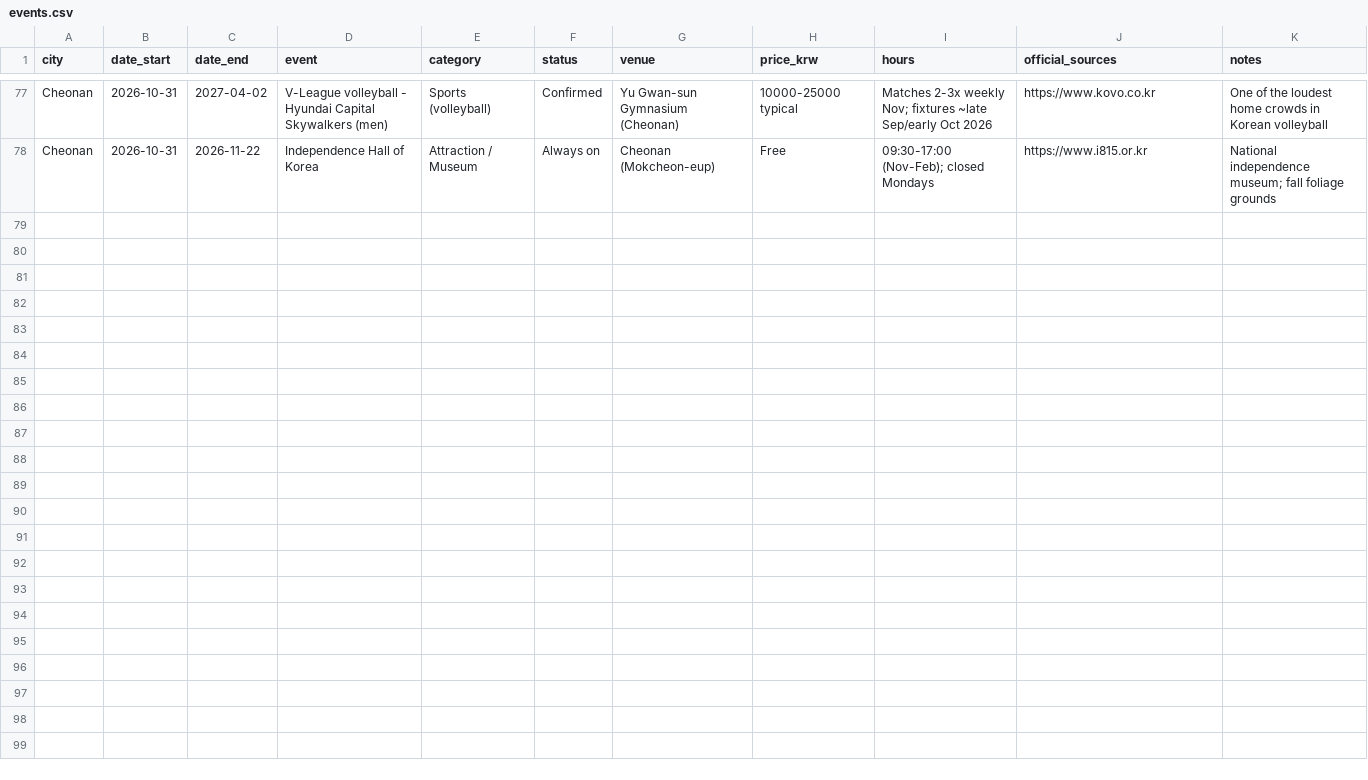
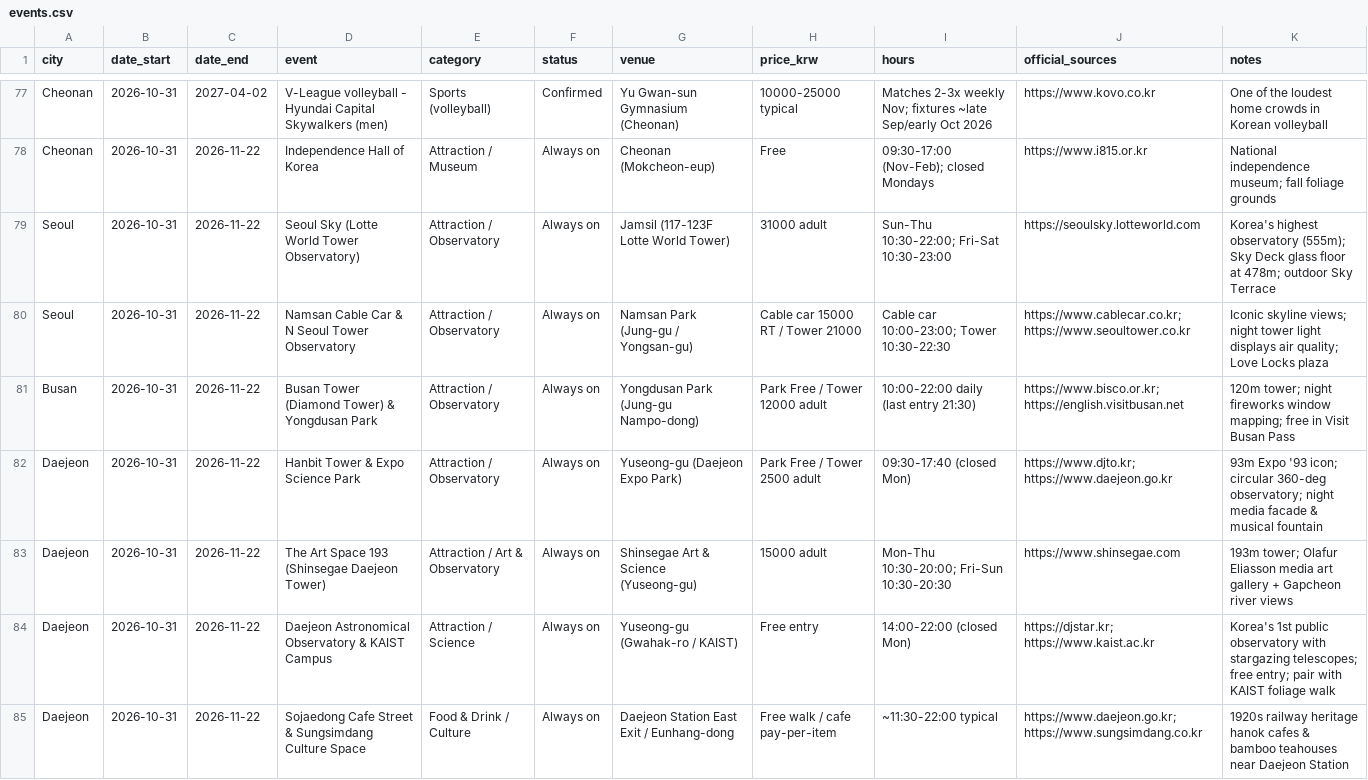
Before and after one commit to karagemop466-tech/KoreaFun, a CSV file: events.csv, drawn as a sheet; only a part is shown, gaps mark what is left out.

Commit message:
Verification & expansion pass: Seoul Sky & Namsan Cable Car/N Seoul Tower, Busan Tower (Diamond Tower), Daejeon Expo Hanbit Tower & Art Space 193, Daejeon Observatory & KAIST, Sojaedong Cafe Street & Sungsimdang Culture Space
Co-authored-by: arena-agent <297053741+arena-agent@users.noreply.github.com>

```diff
--- a/events.csv
+++ b/events.csv
@@ -78 +78,8 @@ Cheonan,2026-10-31,2027-04-02,V-League volleyball - Hyundai Capital Skywalkers (
 Cheonan,2026-10-31,2026-11-22,Independence Hall of Korea,Attraction / Museum,Always on,Cheonan (Mokcheon-eup),Free,"09:30-17:00 (Nov-Feb); closed Mondays",https://www.i815.or.kr,"National independence museum; fall foliage grounds"
+Seoul,2026-10-31,2026-11-22,Seoul Sky (Lotte World Tower Observatory),Attraction / Observatory,Always on,Jamsil (117-123F Lotte World Tower),31000 adult,"Sun-Thu 10:30-22:00; Fri-Sat 10:30-23:00",https://seoulsky.lotteworld.com,"Korea's highest observatory (555m); Sky Deck glass floor at 478m; outdoor Sky Terrace"
+Seoul,2026-10-31,2026-11-22,Namsan Cable Car & N Seoul Tower Observatory,Attraction / Observatory,Always on,Namsan Park (Jung-gu / Yongsan-gu),Cable car 15000 RT / Tower 21000,"Cable car 10:00-23:00; Tower 10:30-22:30",https://www.cablecar.co.kr; https://www.seoultower.co.kr,"Iconic skyline views; night tower light displays air quality; Love Locks plaza"
+Busan,2026-10-31,2026-11-22,Busan Tower (Diamond Tower) & Yongdusan Park,Attraction / Observatory,Always on,Yongdusan Park (Jung-gu Nampo-dong),Park Free / Tower 12000 adult,"10:00-22:00 daily (last entry 21:30)",https://www.bisco.or.kr; https://english.visitbusan.net,"120m tower; night fireworks window mapping; free in Visit Busan Pass"
+Daejeon,2026-10-31,2026-11-22,Hanbit Tower & Expo Science Park,Attraction / Observatory,Always on,Yuseong-gu (Daejeon Expo Park),Park Free / Tower 2500 adult,"09:30-17:40 (closed Mon)",https://www.djto.kr; https://www.daejeon.go.kr,"93m Expo '93 icon; circular 360-deg observatory; night media facade & musical fountain"
+Daejeon,2026-10-31,2026-11-22,The Art Space 193 (Shinsegae Daejeon Tower),Attraction / Art & Observatory,Always on,Shinsegae Art & Science (Yuseong-gu),15000 adult,"Mon-Thu 10:30-20:00; Fri-Sun 10:30-20:30",https://www.shinsegae.com,"193m tower; Olafur Eliasson media art gallery + Gapcheon river views"
+Daejeon,2026-10-31,2026-11-22,Daejeon Astronomical Observatory & KAIST Campus,Attraction / Science,Always on,Yuseong-gu (Gwahak-ro / KAIST),Free entry,"14:00-22:00 (closed Mon)",https://djstar.kr; https://www.kaist.ac.kr,"Korea's 1st public observatory with stargazing telescopes; free entry; pair with KAIST foliage walk"
+Daejeon,2026-10-31,2026-11-22,Sojaedong Cafe Street & Sungsimdang Culture Space,Food & Drink / Culture,Always on,Daejeon Station East Exit / Eunhang-dong,Free walk / cafe pay-per-item,"~11:30-22:00 typical",https://www.daejeon.go.kr; https://www.sungsimdang.co.kr,"1920s railway heritage hanok cafes & bamboo teahouses near Daejeon Station"
```
Also changed, not shown: 4 other files.
